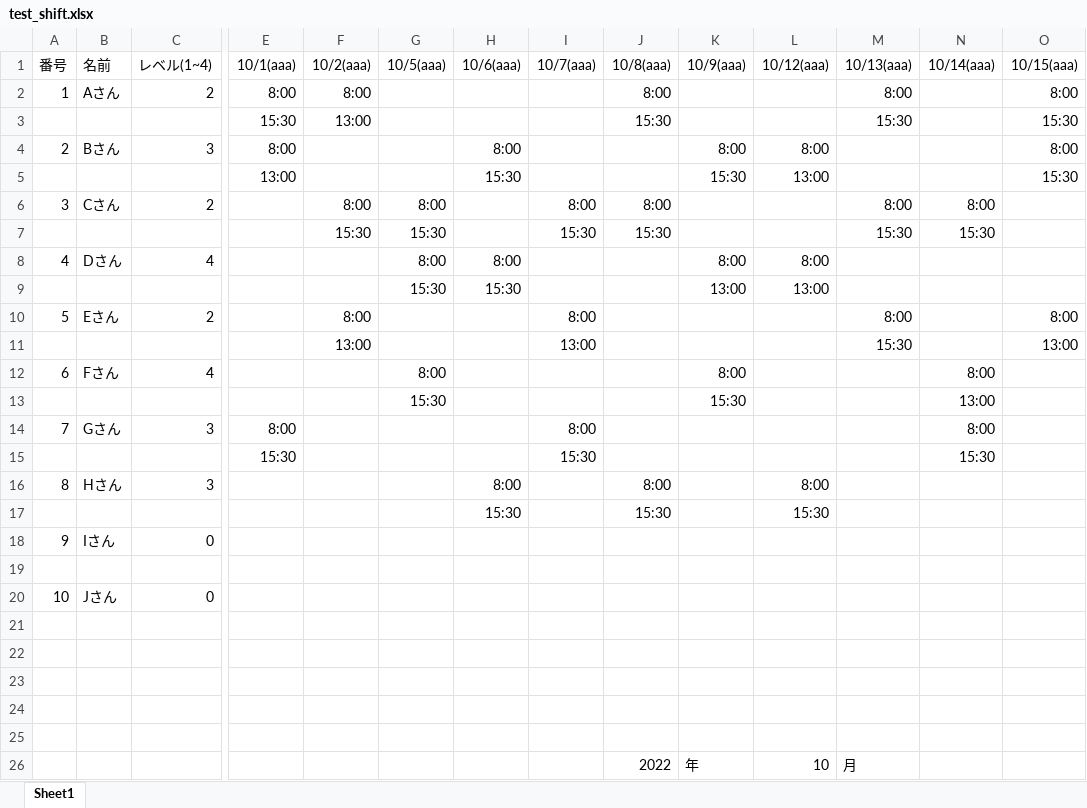
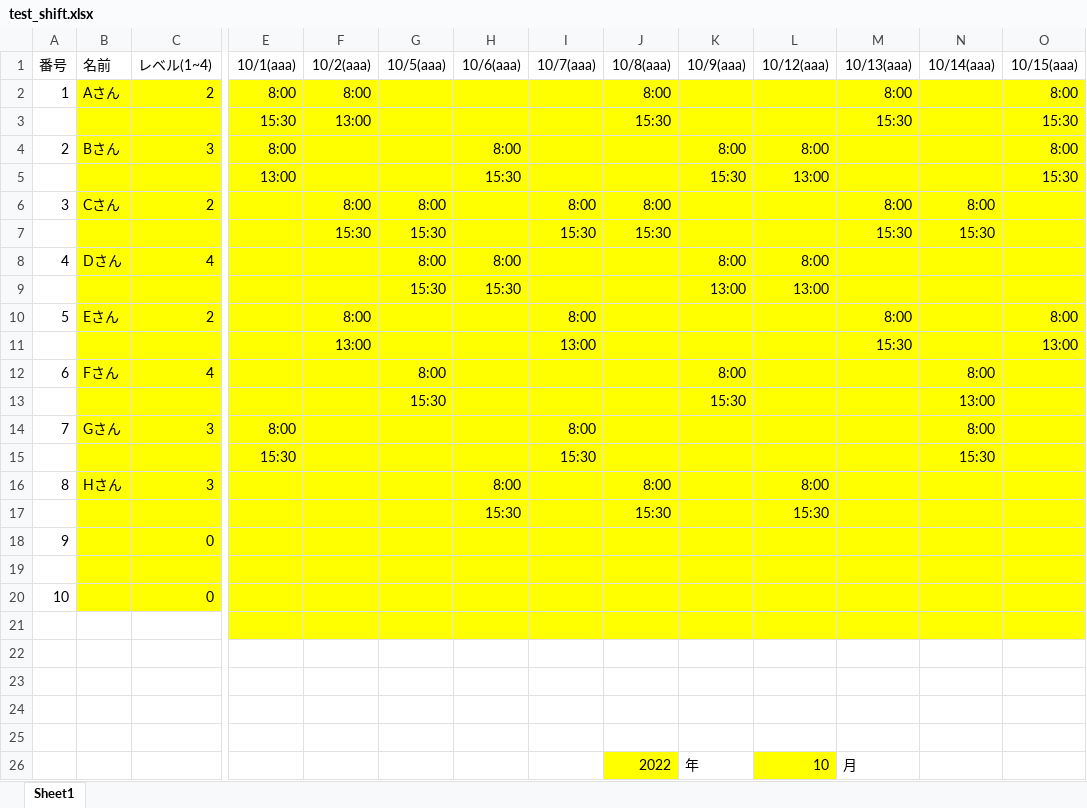
Before and after one commit to celeron5576/Auto_shift, an Excel workbook: test_shift.xlsx, sheet Sheet1, drawn as a sheet; only a part is shown, gaps mark what is left out; values as stored, in another font and other column widths than the file's, no borders; the diff covers the shown part only; the diff names each change by its address in the sheet, - before the commit and + after, or states it on an @@ line.

```diff
--- a/test_shift.xlsx (sheet Sheet1)
+++ b/test_shift.xlsx (sheet Sheet1)
-B2:C20 fill: none
+B2:C20 fill: #FFFF00
-E2:O21 fill: none
+E2:O21 fill: #FFFF00
-B18 (名前): Iさん
+B18 (名前): (empty)
-B20 (名前): Jさん
+B20 (名前): (empty)
-J26 fill: none
+J26 fill: #FFFF00
-L26 fill: none
+L26 fill: #FFFF00
```
Also changed, not shown: cell formats elsewhere in this sheet, 2 other files.
